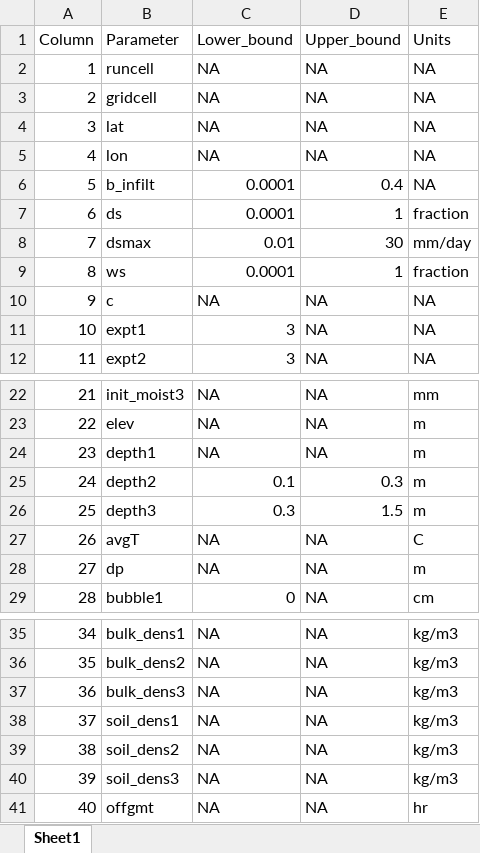
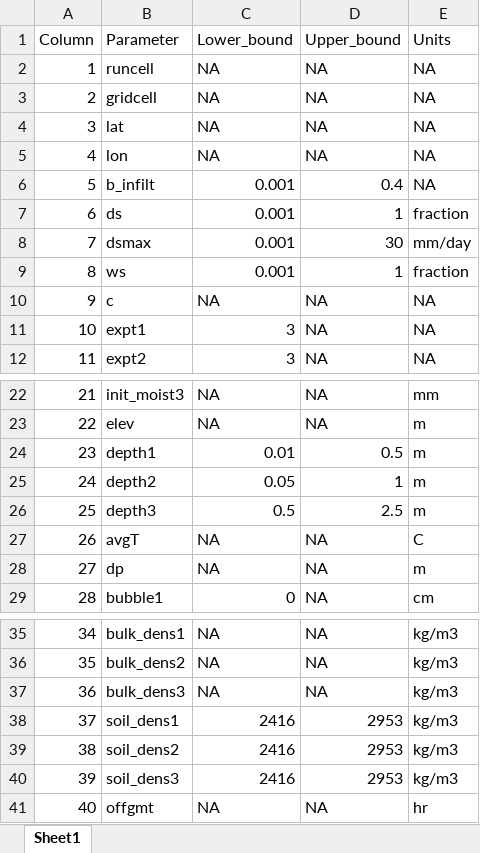
Before and after one commit to jschap1/CalVIC, an Excel workbook: parameter_bounds.xlsx, sheet Sheet1, drawn as a sheet; only a part is shown, gaps mark what is left out; values as stored, in another font and other column widths than the file's, no borders; the diff names each change by its address in the sheet, - before the commit and + after, or states it on an @@ line.

```diff
--- a/parameter_bounds.xlsx (sheet Sheet1)
+++ b/parameter_bounds.xlsx (sheet Sheet1)
-C6:C7 (Lower_bound): 0.0001
+C6:C7 (Lower_bound): 0.001
-C8 (Lower_bound): 0.01
+C8 (Lower_bound): 0.001
-C9 (Lower_bound): 0.0001
+C9 (Lower_bound): 0.001
-C24 (Lower_bound): NA
+C24 (Lower_bound): 0.01
-D24 (Upper_bound): NA
+D24 (Upper_bound): 0.5
-C25 (Lower_bound): 0.1
+C25 (Lower_bound): 0.05
-D25 (Upper_bound): 0.3
+D25 (Upper_bound): 1
-C26 (Lower_bound): 0.3
+C26 (Lower_bound): 0.5
-D26 (Upper_bound): 1.5
+D26 (Upper_bound): 2.5
-C38:C40 (Lower_bound): NA
+C38:C40 (Lower_bound): 2416
-D38:D40 (Upper_bound): NA
+D38:D40 (Upper_bound): 2953
```
Also changed, not shown: 26 other files.
